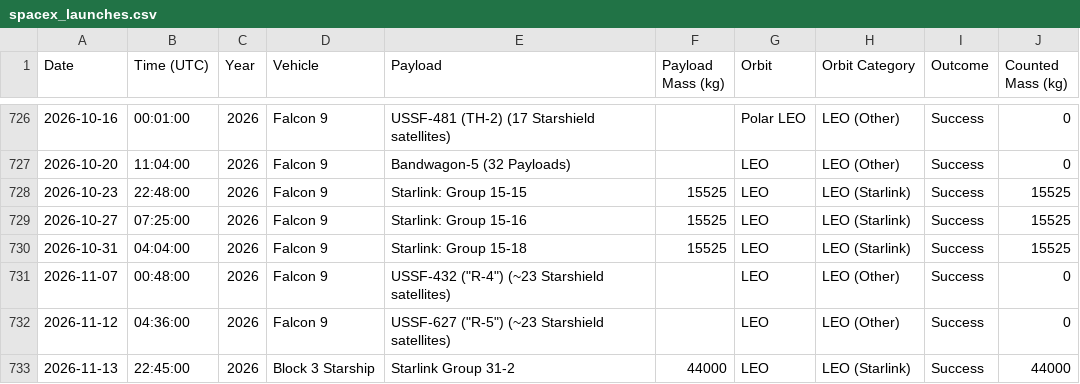
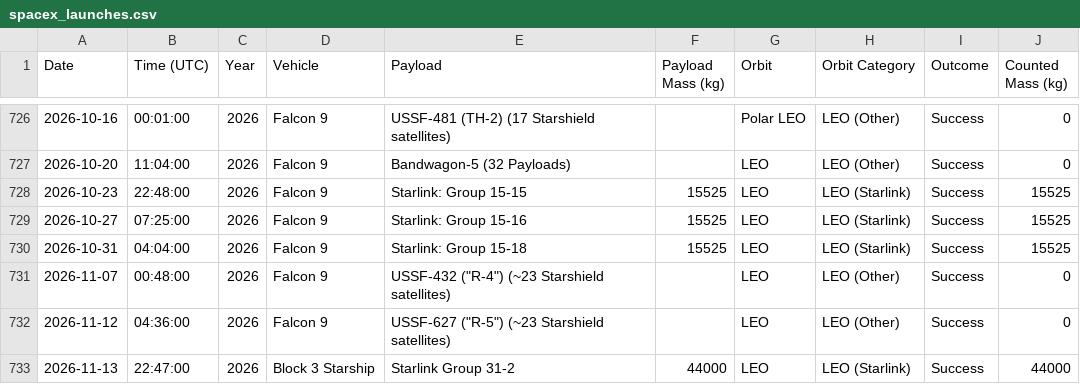
Before and after one commit to leepavelich/spacex-graphs, a CSV file: outputs/spacex_launches.csv, drawn as a sheet; only a part is shown, gaps mark what is left out.

```diff
--- a/outputs/spacex_launches.csv
+++ b/outputs/spacex_launches.csv
@@ -732,2 +732,2 @@ Date,Time (UTC),Year,Vehicle,Payload,Payload Mass (kg),Orbit,Orbit Category,Outc
 2026-11-12,04:36:00,2026,Falcon 9,"USSF-627 (""R-5"") (~23 Starshield satellites)",,LEO,LEO (Other),Success,0
-2026-11-13,22:45:00,2026,Block 3 Starship,Starlink Group 31-2,44000,LEO,LEO (Starlink),Success,44000
+2026-11-13,22:47:00,2026,Block 3 Starship,Starlink Group 31-2,44000,LEO,LEO (Starlink),Success,44000
```
Also changed, not shown: 1 other file.
